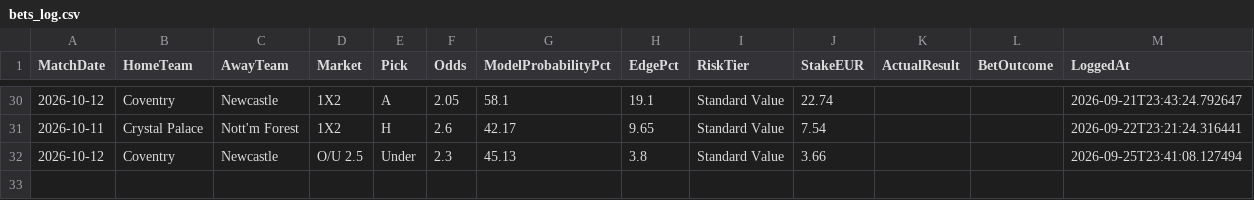
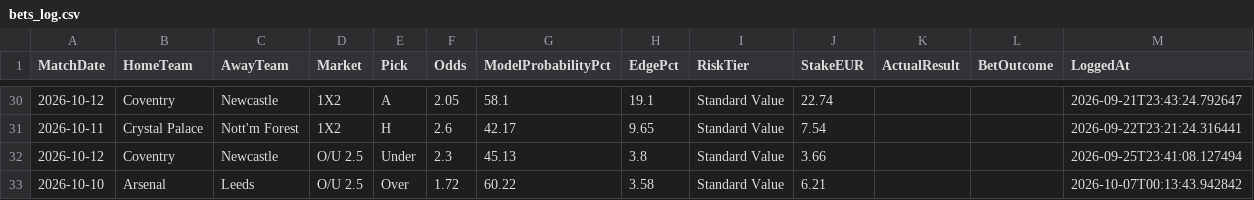
Before and after one commit to boukakos/palavoiBetPredictor, a CSV file: data/predictions/bets_log.csv, drawn as a sheet; only a part is shown, gaps mark what is left out.

```diff
--- a/data/predictions/bets_log.csv
+++ b/data/predictions/bets_log.csv
@@ -32 +32,2 @@ MatchDate,HomeTeam,AwayTeam,Market,Pick,Odds,ModelProbabilityPct,EdgePct,RiskTie
 2026-10-12,Coventry,Newcastle,O/U 2.5,Under,2.3,45.13,3.8,Standard Value,3.66,,,2026-09-25T23:41:08.127494
+2026-10-10,Arsenal,Leeds,O/U 2.5,Over,1.72,60.22,3.58,Standard Value,6.21,,,2026-10-07T00:13:43.942842
```
Also changed, not shown: data/predictions/live_upcoming_predictions.csv, data/upcoming_fixtures.csv, 1 other file.
